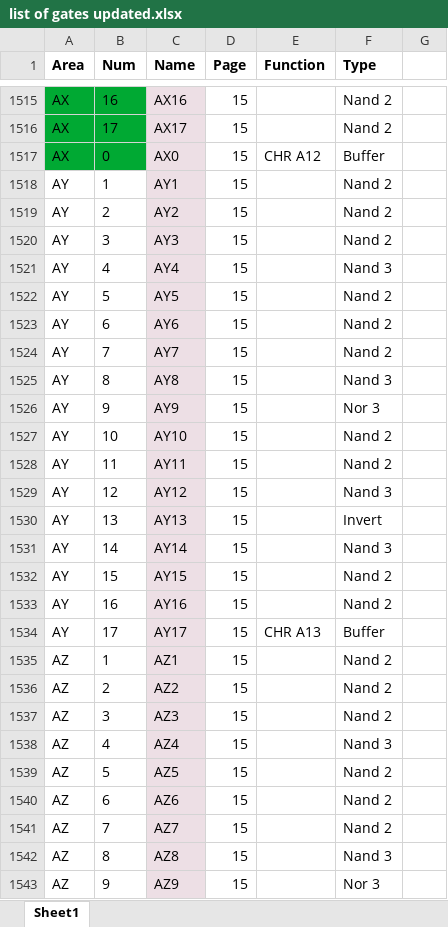
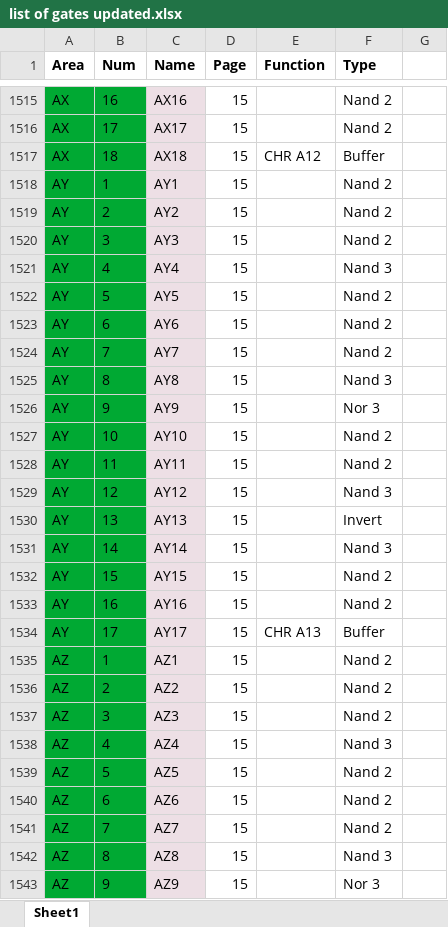
Before and after one commit to benboldtumd/mmc5-decap, an Excel workbook: list of gates updated.xlsx, sheet Sheet1, drawn as a sheet; only a part is shown, gaps mark what is left out; values as stored, in another font and other column widths than the file's, no borders; the diff covers the shown part only; the diff names each change by its address in the sheet, - before the commit and + after, or states it on an @@ line.

```diff
--- a/list of gates updated.xlsx (sheet Sheet1)
+++ b/list of gates updated.xlsx (sheet Sheet1)
-B1517 (Num): 0
+B1517 (Num): 18
-C1517 (Name): AX0
+C1517 (Name): AX18
-A1518:B1543 fill: none
+A1518:B1543 fill: #00A933
```
Also changed, not shown: cell formats elsewhere in this sheet, 8 other files.
